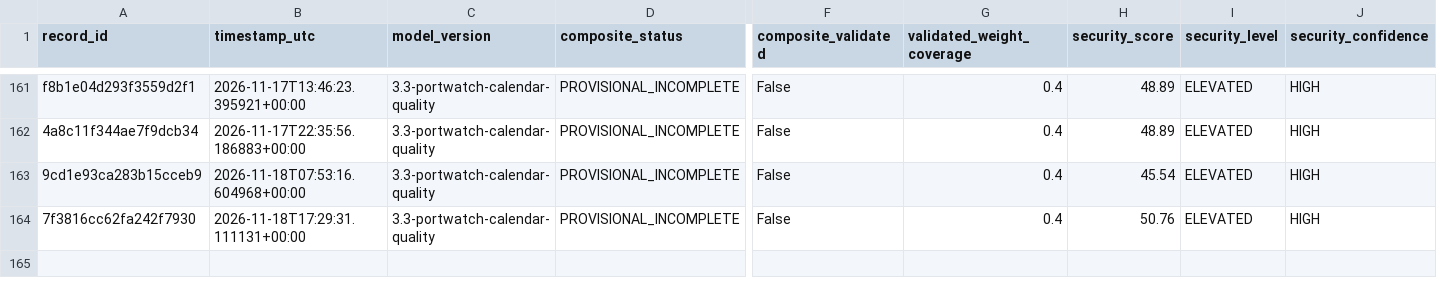
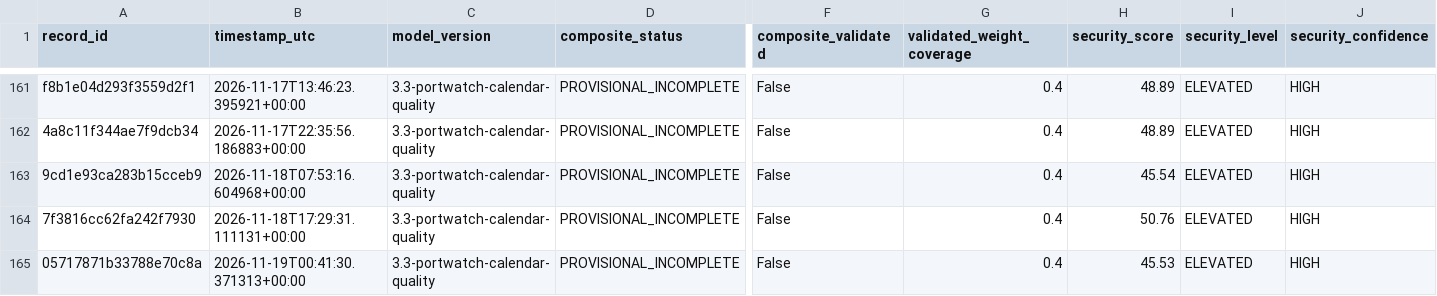
Before and after one commit to mikloshetzer-sketch/energy-data, a CSV file: history/hormuz/composite-history.csv, drawn as a sheet; only a part is shown, gaps mark what is left out; rows hold the shown columns only; the diff names each change by its address in the sheet, - before the commit and + after, or states it on an @@ line.

```diff
--- a/history/hormuz/composite-history.csv
+++ b/history/hormuz/composite-history.csv
+row 165: 05717871b33788e70c8a | 2026-11-19T00:41:30.371313+00:00 | 3.3-portwatch-calendar-quality | PROVISIONAL_INCOMPLETE | False | 0.4 | 45.53 | ELEVATED | HIGH
```
Also changed, not shown: 3 other files.
